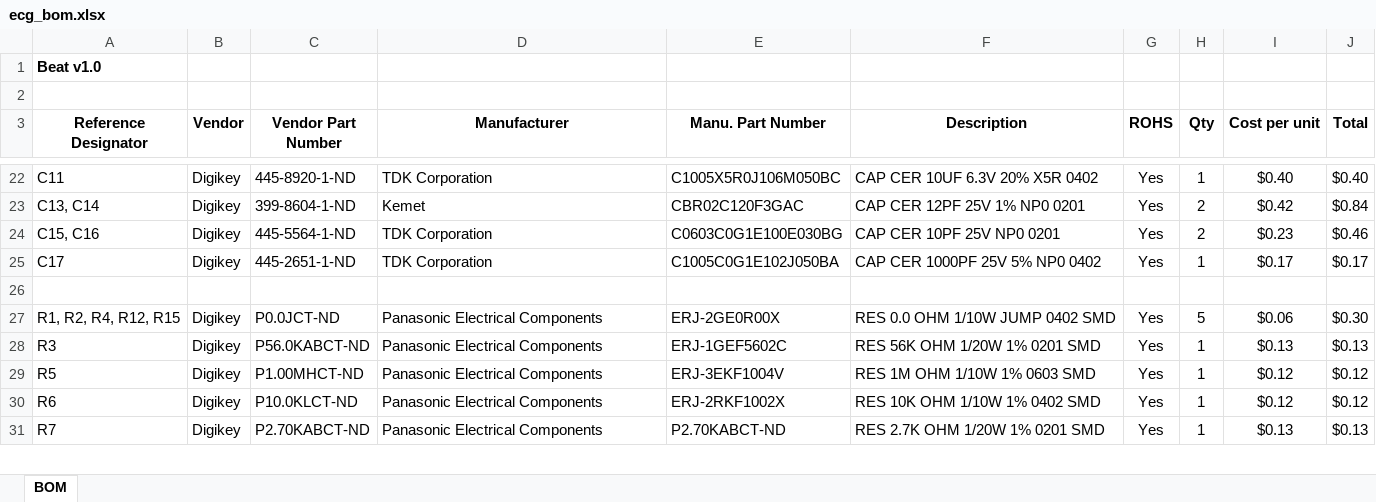
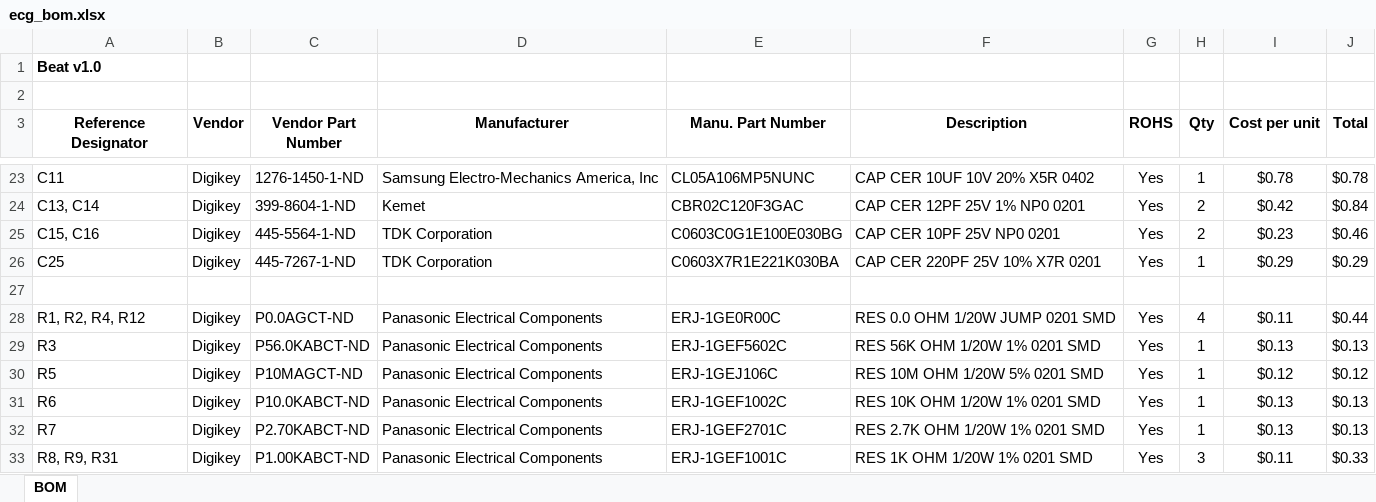
Before and after one commit to ehealthinnovation/ECG_Hardware, an Excel workbook: doc/ecg_bom.xlsx, sheet BOM, drawn as a sheet; only a part is shown, gaps mark what is left out; values as stored, in another font and other column widths than the file's, no borders; addresses are those after the commit; the diff covers the shown part only; the diff names each change by its address in the sheet, - before the commit and + after, or states it on an @@ line.

```diff
--- a/doc/ecg_bom.xlsx (sheet BOM)
+++ b/doc/ecg_bom.xlsx (sheet BOM)
-C23 (Vendor Part Number): 445-8920-1-ND
+C23 (Vendor Part Number): 1276-1450-1-ND
-D23 (Manufacturer): TDK Corporation
+D23 (Manufacturer): Samsung Electro-Mechanics America, Inc
-E23 (Manu. Part Number): C1005X5R0J106M050BC
+E23 (Manu. Part Number): CL05A106MP5NUNC
-F23 (Description): CAP CER 10UF 6.3V 20% X5R 0402
+F23 (Description): CAP CER 10UF 10V 20% X5R 0402
-I23 (Cost per unit): $0.40
+I23 (Cost per unit): $0.78
-J23 (Total): $0.40
+J23 (Total): $0.78
-A26 (Reference Designator): C17
+A26 (Reference Designator): C25
-C26 (Vendor Part Number): 445-2651-1-ND
+C26 (Vendor Part Number): 445-7267-1-ND
-E26 (Manu. Part Number): C1005C0G1E102J050BA
+E26 (Manu. Part Number): C0603X7R1E221K030BA
-F26 (Description): CAP CER 1000PF 25V 5% NP0 0402
+F26 (Description): CAP CER 220PF 25V 10% X7R 0201
-I26 (Cost per unit): $0.17
+I26 (Cost per unit): $0.29
-J26 (Total): $0.17
+J26 (Total): $0.29
-A28 (Reference Designator): R1, R2, R4, R12, R15
+A28 (Reference Designator): R1, R2, R4, R12
-C28 (Vendor Part Number): P0.0JCT-ND
+C28 (Vendor Part Number): P0.0AGCT-ND
-E28 (Manu. Part Number): ERJ-2GE0R00X
+E28 (Manu. Part Number): ERJ-1GE0R00C
-F28 (Description): RES 0.0 OHM 1/10W JUMP 0402 SMD
+F28 (Description): RES 0.0 OHM 1/20W JUMP 0201 SMD
-H28 (Qty): 5
+H28 (Qty): 4
-I28 (Cost per unit): $0.06
+I28 (Cost per unit): $0.11
-J28 (Total): $0.30
+J28 (Total): $0.44
-C30 (Vendor Part Number): P1.00MHCT-ND
+C30 (Vendor Part Number): P10MAGCT-ND
-E30 (Manu. Part Number): ERJ-3EKF1004V
+E30 (Manu. Part Number): ERJ-1GEJ106C
-F30 (Description): RES 1M OHM 1/10W 1% 0603 SMD
+F30 (Description): RES 10M OHM 1/20W 5% 0201 SMD
-C31 (Vendor Part Number): P10.0KLCT-ND
+C31 (Vendor Part Number): P10.0KABCT-ND
-E31 (Manu. Part Number): ERJ-2RKF1002X
+E31 (Manu. Part Number): ERJ-1GEF1002C
-F31 (Description): RES 10K OHM 1/10W 1% 0402 SMD
+F31 (Description): RES 10K OHM 1/20W 1% 0201 SMD
-I31 (Cost per unit): $0.12
+I31 (Cost per unit): $0.13
-J31 (Total): $0.12
+J31 (Total): $0.13
-E32 (Manu. Part Number): P2.70KABCT-ND
+E32 (Manu. Part Number): ERJ-1GEF2701C
+row 33: R8, R9, R31 | Digikey | P1.00KABCT-ND | Panasonic Electrical Components | ERJ-1GEF1001C | RES 1K OHM 1/20W 1% 0201 SMD | Yes | 3 | $0.11 | $0.33
```
Also changed, not shown: 8 added rows, 14 removed rows and 36 edited cells elsewhere in this sheet, formulas that keep their value.
